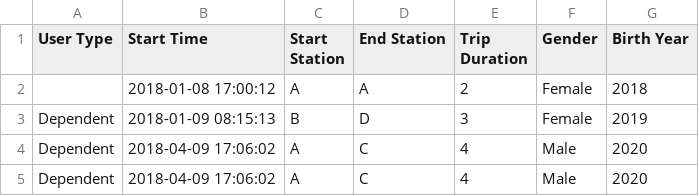
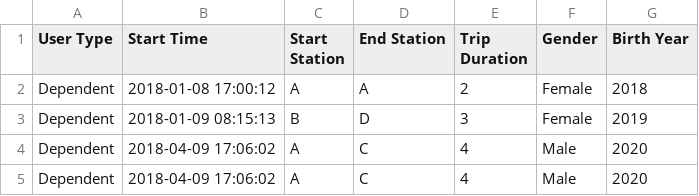
Before and after one commit to sarthak1996/Udacity-Python, a CSV file: test_data/chicago.csv, drawn as a sheet.

```diff
--- a/test_data/chicago.csv
+++ b/test_data/chicago.csv
@@ -1,3 +1,3 @@
 User Type,Start Time,Start Station,End Station,Trip Duration,Gender,Birth Year
-,2018-01-08 17:00:12,A,A,2,Female,2018
+Dependent,2018-01-08 17:00:12,A,A,2,Female,2018
 Dependent,2018-01-09 08:15:13,B,D,3,Female,2019
```
Also changed, not shown: test_data/new_york_city.csv, test_data/washington.csv.
